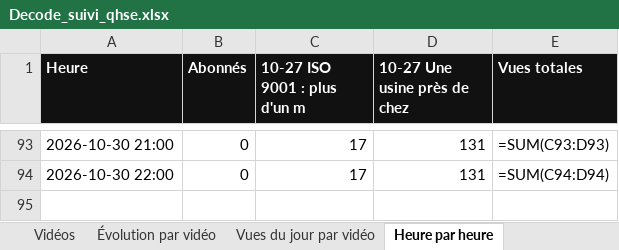
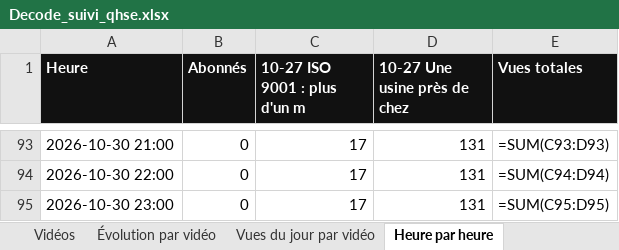
Before and after one commit to StudioDecodeDiffusion/reels-factory, an Excel workbook: suivi/Decode_suivi_qhse.xlsx, sheet Heure par heure, drawn as a sheet; only a part is shown, gaps mark what is left out; values as stored, in another font and other column widths than the file's, no borders; formulas without a stored value are shown as written; charts and pictures not drawn; the diff names each change by its address in the sheet, - before the commit and + after, or states it on an @@ line.

```diff
--- a/suivi/Decode_suivi_qhse.xlsx (sheet Heure par heure)
+++ b/suivi/Decode_suivi_qhse.xlsx (sheet Heure par heure)
+row 95: 2026-10-30 23:00 | 0 | 17 | 131 | =SUM(C95:D95)
```
Also changed, not shown: sheet Vues gagnées par heure, charts or pictures, suivi/Decode_suivi_actu.xlsx, suivi/Decode_suivi_eco.xlsx, 7 other files.
